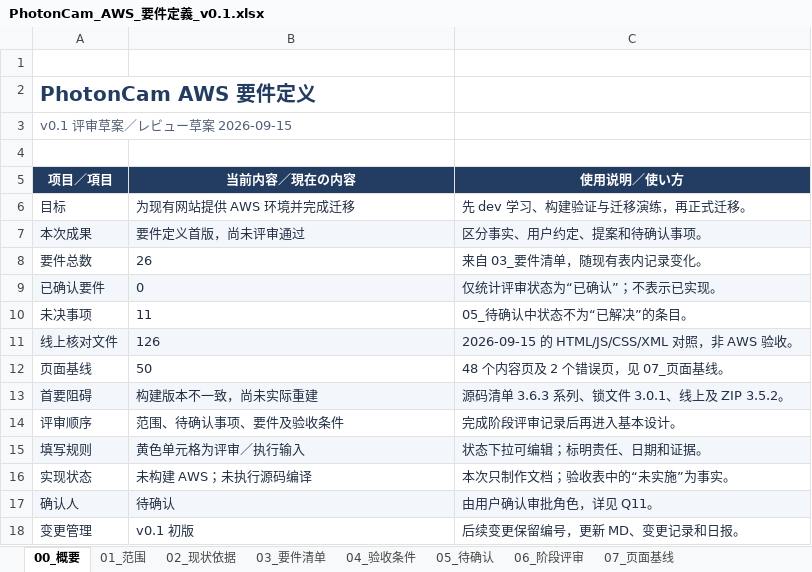
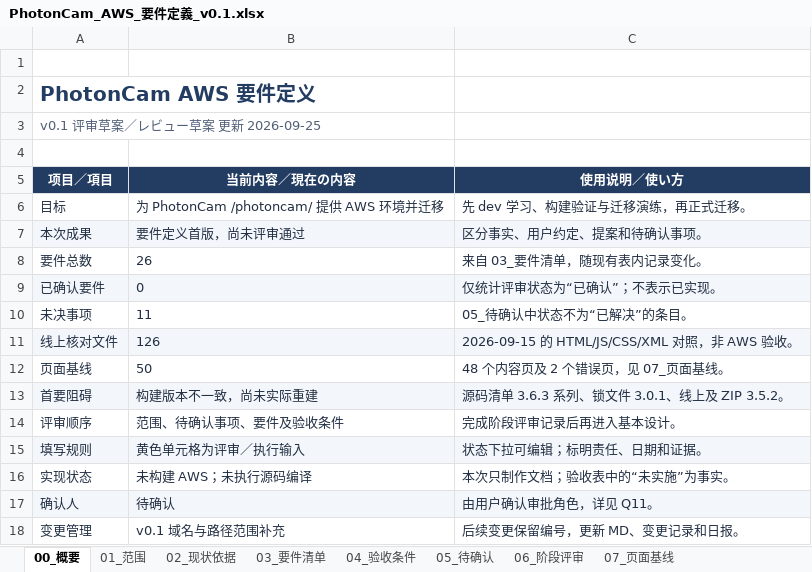
Before and after one commit to Kirovice/photoncam-website-aws-migration, an Excel workbook: 01_要件定義/outputs/requirements-v01/PhotonCam_AWS_要件定義_v0.1.xlsx, sheet 00_概要, drawn as a sheet; values as stored, in another font and other column widths than the file's, no borders; table styles not drawn; the diff names each change by its address in the sheet, - before the commit and + after, or states it on an @@ line.

```diff
--- a/01_要件定義/outputs/requirements-v01/PhotonCam_AWS_要件定義_v0.1.xlsx (sheet 00_概要)
+++ b/01_要件定義/outputs/requirements-v01/PhotonCam_AWS_要件定義_v0.1.xlsx (sheet 00_概要)
-A3 (项目／項目): v0.1 评审草案／レビュー草案 2026-09-15
+A3 (项目／項目): v0.1 评审草案／レビュー草案 更新 2026-09-25
-B6 (当前内容／現在の内容): 为现有网站提供 AWS 环境并完成迁移
+B6 (当前内容／現在の内容): 为 PhotonCam /photoncam/ 提供 AWS 环境并迁移
-B18 (当前内容／現在の内容): v0.1 初版
+B18 (当前内容／現在の内容): v0.1 域名与路径范围补充
```
Also changed, not shown: sheet 02_现状依据, sheet 01_范围, sheet 04_验收条件, sheet 03_要件清单, sheet 05_待确认, 5 other files.
